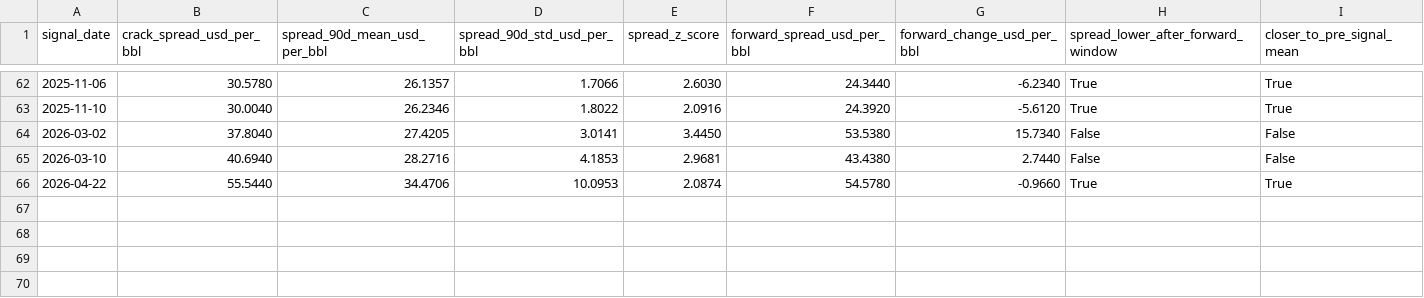
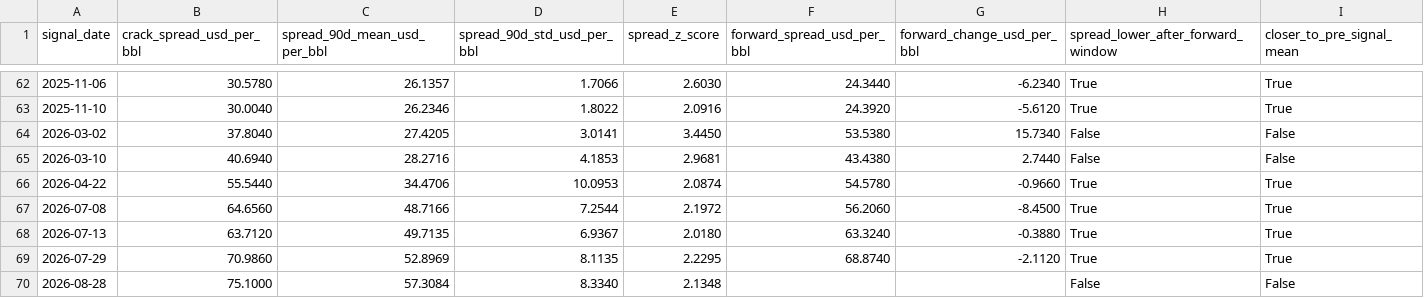
Before and after one commit to mohamedmadkour62005-beep/crack-spread-tracker, a CSV file: output/monitoring_signal_episodes.csv, drawn as a sheet; only a part is shown, gaps mark what is left out.

```diff
--- a/output/monitoring_signal_episodes.csv
+++ b/output/monitoring_signal_episodes.csv
@@ -66 +66,5 @@ signal_date,crack_spread_usd_per_bbl,spread_90d_mean_usd_per_bbl,spread_90d_std_
 2026-04-22,55.5440,34.4706,10.0953,2.0874,54.5780,-0.9660,True,True
+2026-07-08,64.6560,48.7166,7.2544,2.1972,56.2060,-8.4500,True,True
+2026-07-13,63.7120,49.7135,6.9367,2.0180,63.3240,-0.3880,True,True
+2026-07-29,70.9860,52.8969,8.1135,2.2295,68.8740,-2.1120,True,True
+2026-08-28,75.1000,57.3084,8.3340,2.1348,,,False,False
```
Also changed, not shown: output/crack_spread_data.csv, output/monitoring_backtest_summary.csv, 1 other file.
